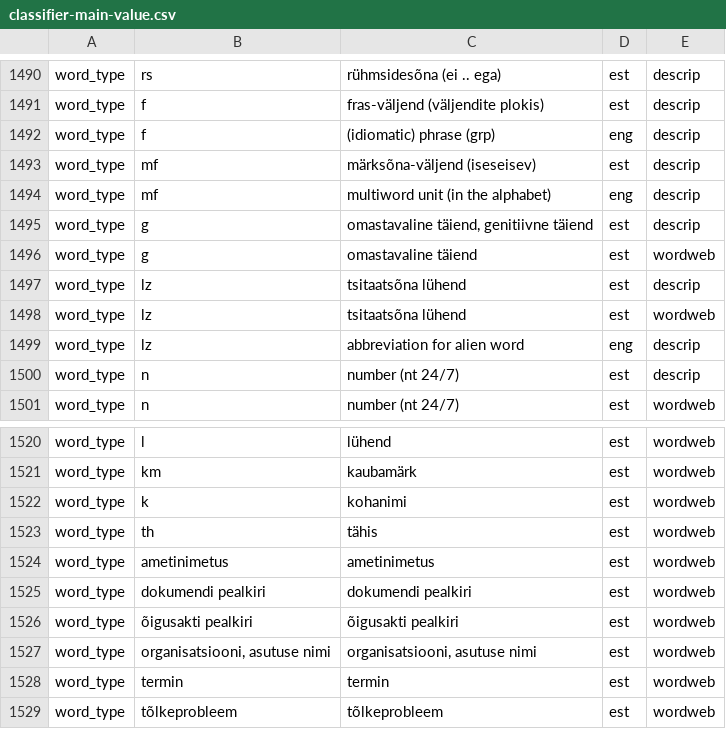
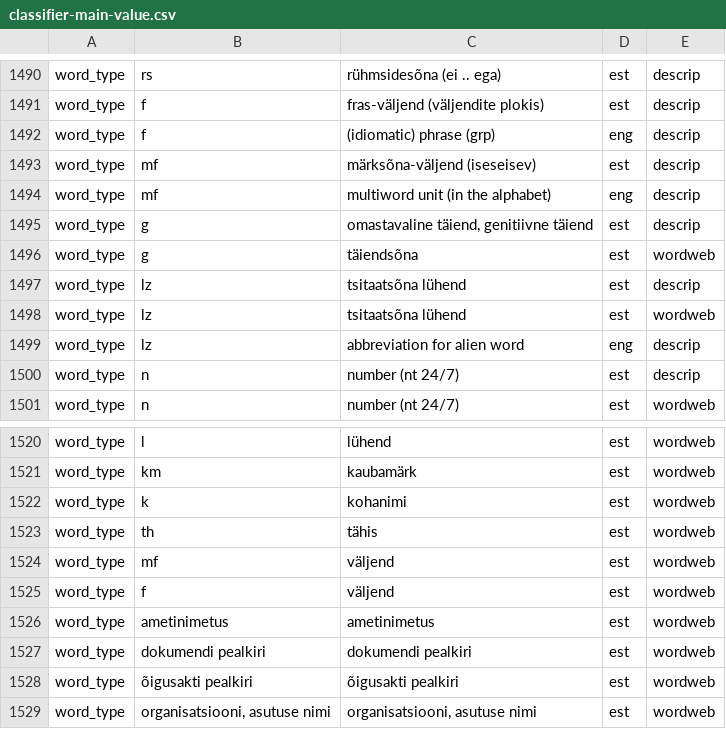
Before and after one commit to keeleinstituut/ekilex, a CSV file: ekilex-etl/fileresources/csv/classifier-main-value.csv, drawn as a sheet; only a part is shown, gaps mark what is left out; the shorter side is filled out with more unchanged rows.

Commit message:
Update classifier-main-value.csv

```diff
--- a/ekilex-etl/fileresources/csv/classifier-main-value.csv
+++ b/ekilex-etl/fileresources/csv/classifier-main-value.csv
@@ -1495,3 +1495,3 @@ word_type	mf	multiword unit (in the alphabet)	eng	descrip
 word_type	g	omastavaline täiend, genitiivne täiend	est	descrip
-word_type	g	omastavaline täiend	est	wordweb
+word_type	g	täiendsõna	est	wordweb
 word_type	lz	tsitaatsõna lühend	est	descrip
@@ -1523,2 +1523,4 @@ word_type	k	kohanimi	est	wordweb
 word_type	th	tähis	est	wordweb
+word_type	mf	väljend	est	wordweb
+word_type	f	väljend	est	wordweb
 word_type	ametinimetus	ametinimetus	est	wordweb
```
